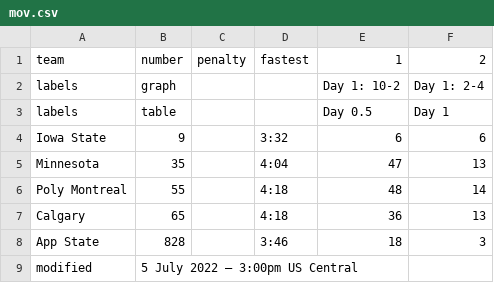
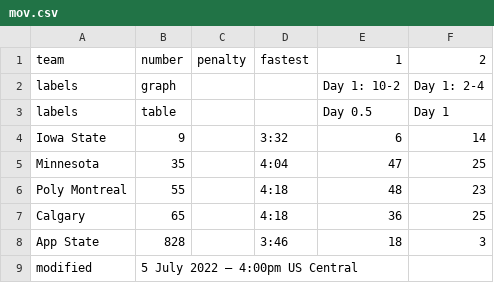
Before and after one commit to jtmullen/asc-fsgp-2022-results, a CSV file: _data/fsgp/mov.csv, drawn as a sheet.

```diff
--- a/_data/fsgp/mov.csv
+++ b/_data/fsgp/mov.csv
@@ -3,7 +3,7 @@ labels,graph,,,Day 1: 10-2,Day 1: 2-4
 labels,table,,,Day 0.5,Day 1
-Iowa State,9,,3:32,6,6
-Minnesota,35,,4:04,47,13
-Poly Montreal,55,,4:18,48,14
-Calgary,65,,4:18,36,13
+Iowa State,9,,3:32,6,14
+Minnesota,35,,4:04,47,25
+Poly Montreal,55,,4:18,48,23
+Calgary,65,,4:18,36,25
 App State,828,,3:46,18,3
-modified,5 July 2022 – 3:00pm US Central,,,,
+modified,5 July 2022 – 4:00pm US Central,,,,
```
Also changed, not shown: _data/fsgp/sov.csv.
